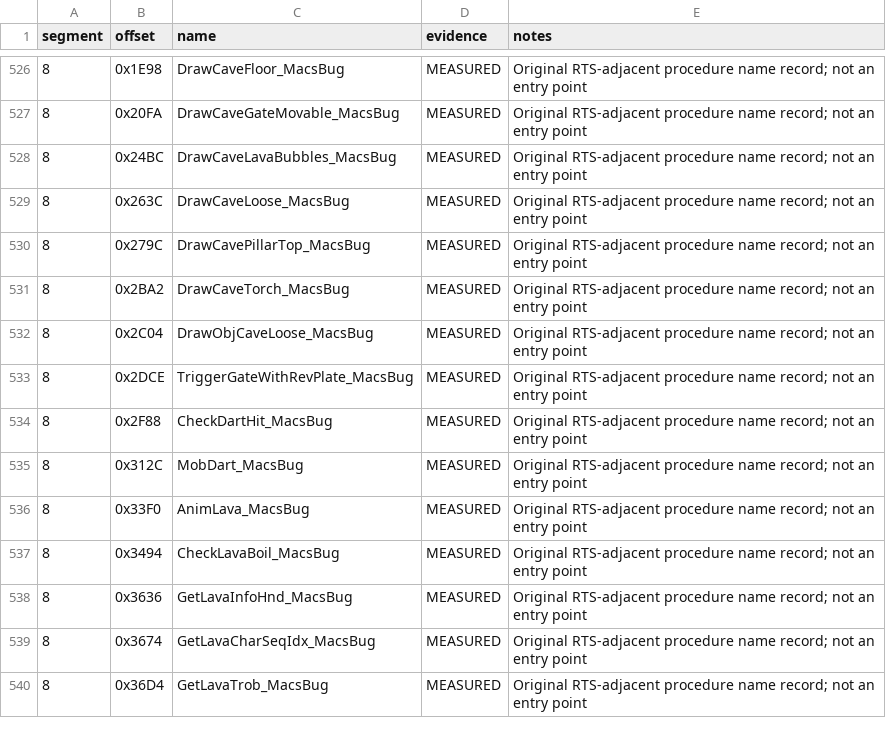
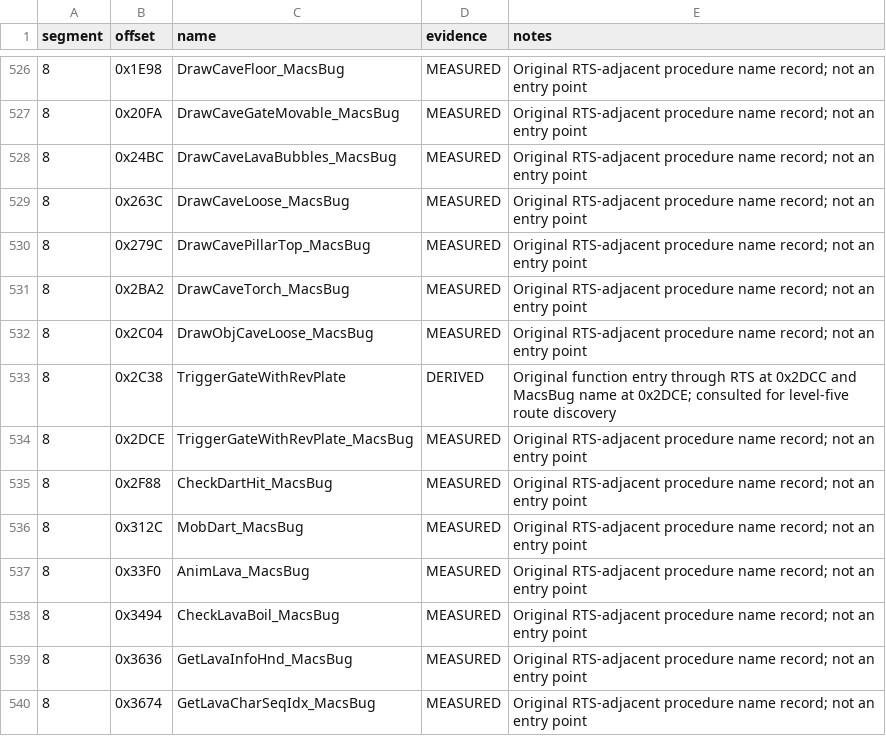
Before and after one commit to Vesuri/princeofpersia2, a CSV file: disasm/symbols.csv, drawn as a sheet; only a part is shown, gaps mark what is left out; the shorter side is filled out with more unchanged rows; the diff names each change by its address in the sheet, - before the commit and + after, or states it on an @@ line.

Commit message:
Record level-five route constraints and defer restore-input investigation

```diff
--- a/disasm/symbols.csv
+++ b/disasm/symbols.csv
+row 533: 8 | 0x2C38 | TriggerGateWithRevPlate | DERIVED | Original function entry through RTS at 0x2DCC and MacsBug name at 0x2DCE; consulted for level-five route discovery
```
Also changed, not shown: 2 other files.
